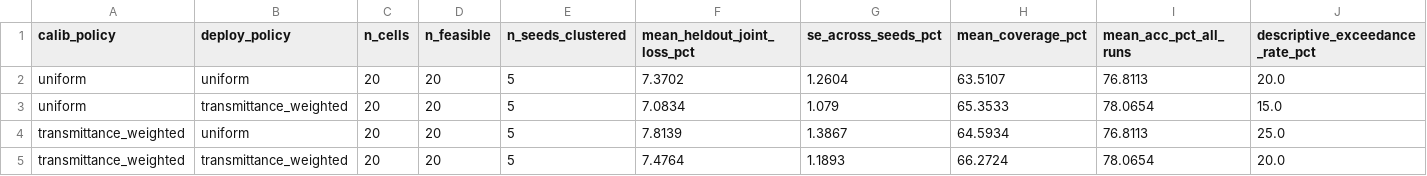
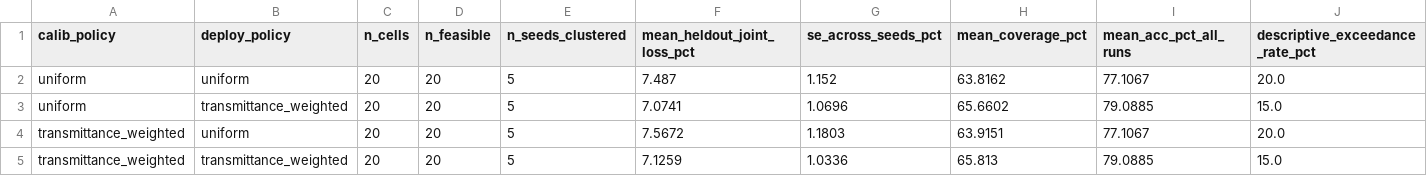
Before and after one commit to thc1006/band-as-modality-hsi, a CSV file: paper/results_phase9_summary.csv, drawn as a sheet.

Commit message:
Round-8d follow-up: refresh Phase 9 companion outputs after the seed fix
Re-ran phase9_physics_vs_random (5 seeds) now that hw.seed_model(seed) seeds the model
BEFORE construction (deterministic weight init per seed, worker-order independent). This
refreshes the committed companion outputs so they match the fixed code.

The 2x2 mean held-out joint loss is essentially unchanged and the reading is identical:
u/u 7.37->7.49, u/w 7.08->7.07, w/u 7.81->7.57, w/w 7.48->7.13 (all feasible 20/20, all
below the 10% target); the standard errors tighten slightly with the now-deterministic
initialization. Phase 9 is a non-load-bearing companion (not cited numerically in the
paper), so the manuscript is unaffected.

Co-authored-by: junnncct1106 <jun.514114.ee10@nycu.edu.tw>

```diff
--- a/paper/results_phase9_summary.csv
+++ b/paper/results_phase9_summary.csv
@@ -1,5 +1,5 @@
 calib_policy,deploy_policy,n_cells,n_feasible,n_seeds_clustered,mean_heldout_joint_loss_pct,se_across_seeds_pct,mean_coverage_pct,mean_acc_pct_all_runs,descriptive_exceedance_rate_pct
-uniform,uniform,20,20,5,7.3702,1.2604,63.5107,76.8113,20.0
-uniform,transmittance_weighted,20,20,5,7.0834,1.079,65.3533,78.0654,15.0
-transmittance_weighted,uniform,20,20,5,7.8139,1.3867,64.5934,76.8113,25.0
-transmittance_weighted,transmittance_weighted,20,20,5,7.4764,1.1893,66.2724,78.0654,20.0
+uniform,uniform,20,20,5,7.487,1.152,63.8162,77.1067,20.0
+uniform,transmittance_weighted,20,20,5,7.0741,1.0696,65.6602,79.0885,15.0
+transmittance_weighted,uniform,20,20,5,7.5672,1.1803,63.9151,77.1067,20.0
+transmittance_weighted,transmittance_weighted,20,20,5,7.1259,1.0336,65.813,79.0885,15.0
```
Also changed, not shown: paper/results_phase9_physics_vs_random.csv, 3 other files.
